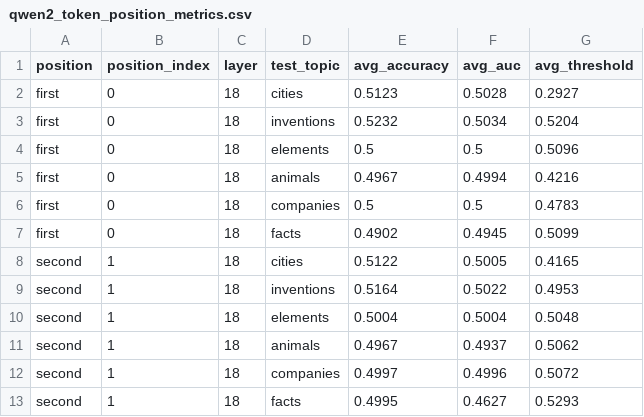
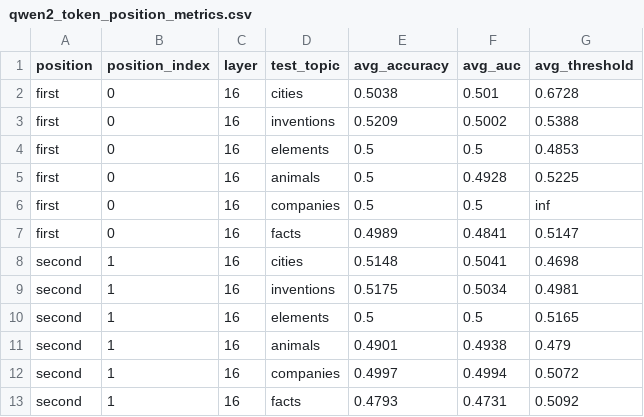
Before and after one commit to lswzxcvbnm/Probes, a CSV file: processed_datasets/qwen2_token_position_metrics.csv, drawn as a sheet; only a part is shown; the diff covers the shown part only.

```diff
--- a/processed_datasets/qwen2_token_position_metrics.csv
+++ b/processed_datasets/qwen2_token_position_metrics.csv
@@ -1,13 +1,13 @@
 position,position_index,layer,test_topic,avg_accuracy,avg_auc,avg_threshold
-first,0,18,cities,0.5123,0.5028,0.2927
-first,0,18,inventions,0.5232,0.5034,0.5204
-first,0,18,elements,0.5,0.5,0.5096
-first,0,18,animals,0.4967,0.4994,0.4216
-first,0,18,companies,0.5,0.5,0.4783
-first,0,18,facts,0.4902,0.4945,0.5099
-second,1,18,cities,0.5122,0.5005,0.4165
-second,1,18,inventions,0.5164,0.5022,0.4953
-second,1,18,elements,0.5004,0.5004,0.5048
-second,1,18,animals,0.4967,0.4937,0.5062
-second,1,18,companies,0.4997,0.4996,0.5072
-second,1,18,facts,0.4995,0.4627,0.5293
+first,0,16,cities,0.5038,0.501,0.6728
+first,0,16,inventions,0.5209,0.5002,0.5388
+first,0,16,elements,0.5,0.5,0.4853
+first,0,16,animals,0.5,0.4928,0.5225
+first,0,16,companies,0.5,0.5,inf
+first,0,16,facts,0.4989,0.4841,0.5147
+second,1,16,cities,0.5148,0.5041,0.4698
+second,1,16,inventions,0.5175,0.5034,0.4981
+second,1,16,elements,0.5,0.5,0.5165
+second,1,16,animals,0.4901,0.4938,0.479
+second,1,16,companies,0.4997,0.4994,0.5072
+second,1,16,facts,0.4793,0.4731,0.5092
```
Also changed, not shown: 48 edited cells elsewhere in this file, processed_datasets/head_probe_metrics.csv, processed_datasets/qwen2_saplma_metrics.csv, 21 other files.
